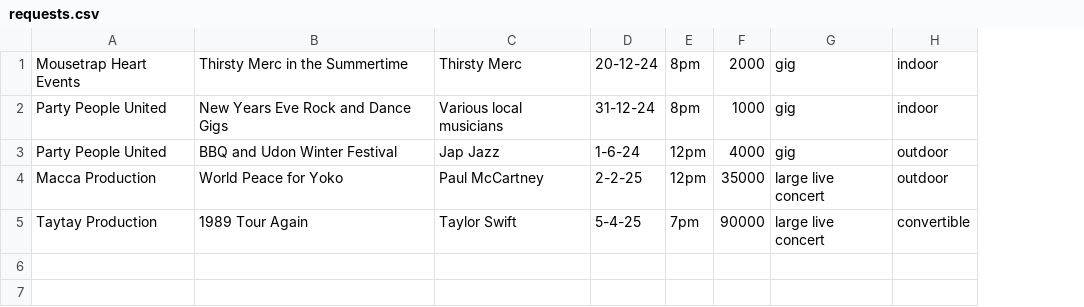
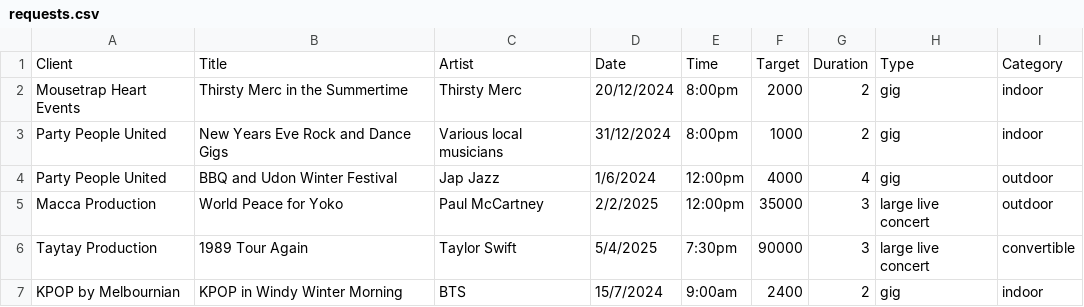
Before and after one commit to RMITJake/FurtherProgramming, a CSV file: A1/src/requests.csv, drawn as a sheet; removed rows and columns are numbered as before the commit, all else as after; the diff names each change by its address in the sheet, - before the commit and + after, or states it on an @@ line.

```diff
--- a/A1/src/requests.csv
+++ b/A1/src/requests.csv
-column D, rows 1-5: 20-12-24 | 31-12-24 | 1-6-24 | 2-2-25 | 5-4-25
-column E, rows 1-5: 8pm | 8pm | 12pm | 12pm | 7pm
+column D, rows 2-6: 20/12/2024 | 31/12/2024 | 1/6/2024 | 2/2/2025 | 5/4/2025
+column E, rows 2-6: 8:00pm | 8:00pm | 12:00pm | 12:00pm | 7:30pm
+column G, rows 2-6: 2 | 2 | 4 | 3 | 3
+row 1: Client | Title | Artist | Date | Time | Target | Duration | Type | Category
+row 7: KPOP by Melbournian | KPOP in Windy Winter Morning | BTS | 15/7/2024 | 9:00am | 2400 | 2 | gig | indoor
```
Also changed, not shown: A1/src/venues.csv, 7 other files.
